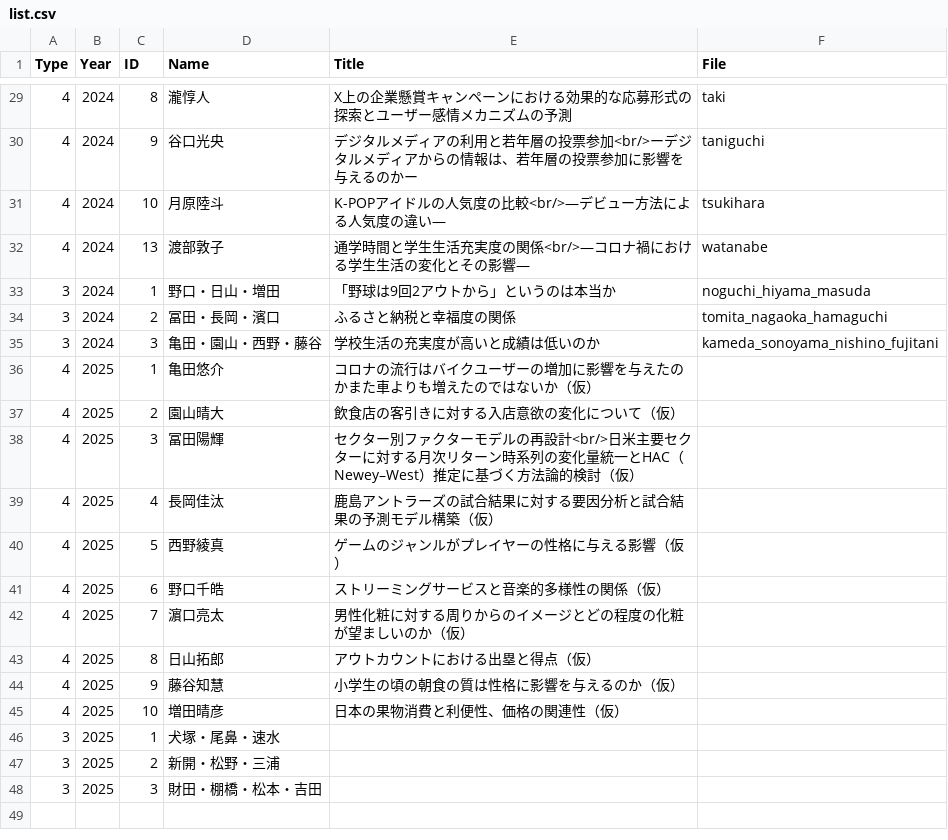
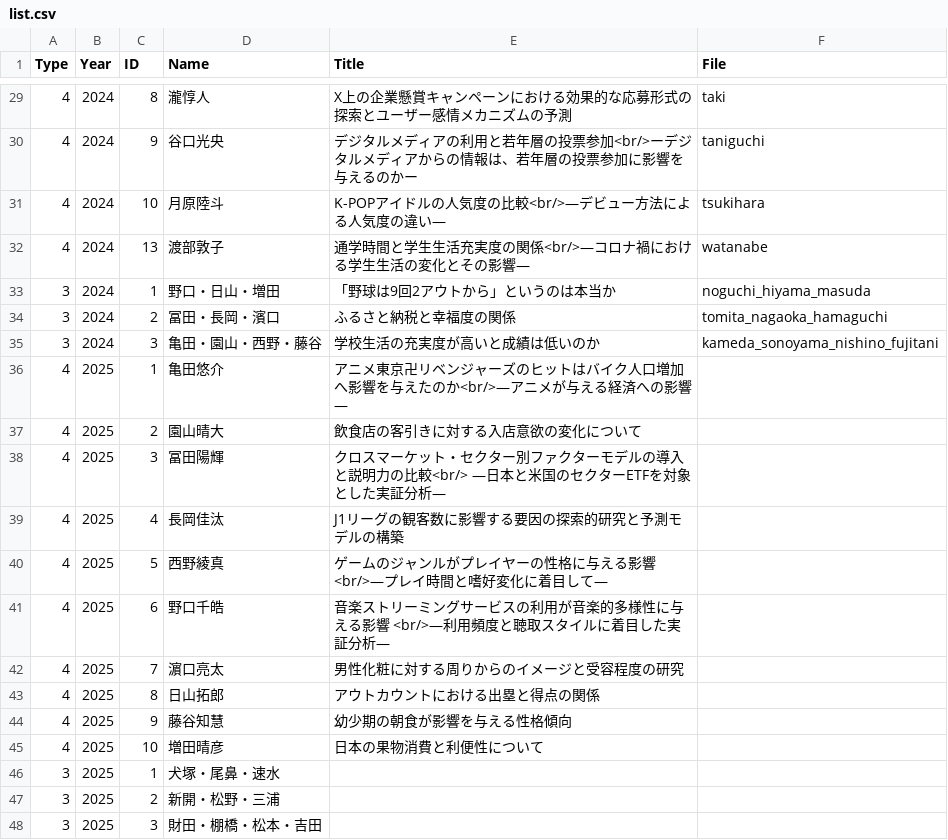
Before and after one commit to JaehyunSong/JaehyunSong.github.io, a CSV file: seminar/_data/list.csv, drawn as a sheet; only a part is shown, gaps mark what is left out.

```diff
--- a/seminar/_data/list.csv
+++ b/seminar/_data/list.csv
@@ -35,12 +35,12 @@ Type,Year,ID,Name,Title,File
 3,2024,3,亀田・園山・西野・藤谷,学校生活の充実度が高いと成績は低いのか,kameda_sonoyama_nishino_fujitani
-4,2025,1,亀田悠介,コロナの流行はバイクユーザーの増加に影響を与えたのかまた車よりも増えたのではないか（仮）,
-4,2025,2,園山晴大,飲食店の客引きに対する入店意欲の変化について（仮）,
-4,2025,3,冨田陽輝,セクター別ファクターモデルの再設計<br/>日米主要セクターに対する月次リターン時系列の変化量統一とHAC（Newey–West）推定に基づく方法論的検討（仮）,
-4,2025,4,長岡佳汰,鹿島アントラーズの試合結果に対する要因分析と試合結果の予測モデル構築（仮）,
-4,2025,5,西野綾真,ゲームのジャンルがプレイヤーの性格に与える影響（仮）,
-4,2025,6,野口千皓,ストリーミングサービスと音楽的多様性の関係（仮）,
-4,2025,7,濵口亮太,男性化粧に対する周りからのイメージとどの程度の化粧が望ましいのか（仮）,
-4,2025,8,日山拓郎,アウトカウントにおける出塁と得点（仮）,
-4,2025,9,藤谷知慧,小学生の頃の朝食の質は性格に影響を与えるのか（仮）,
-4,2025,10,増田晴彦,日本の果物消費と利便性、価格の関連性（仮）,
+4,2025,1,亀田悠介,アニメ東京卍リベンジャーズのヒットはバイク人口増加へ影響を与えたのか<br/>―アニメが与える経済への影響―,
+4,2025,2,園山晴大,飲食店の客引きに対する入店意欲の変化について,
+4,2025,3,冨田陽輝,クロスマーケット・セクター別ファクターモデルの導入と説明力の比較<br/> ―日本と米国のセクターETFを対象とした実証分析―,
+4,2025,4,長岡佳汰,J1リーグの観客数に影響する要因の探索的研究と予測モデルの構築,
+4,2025,5,西野綾真,ゲームのジャンルがプレイヤーの性格に与える影響<br/>―プレイ時間と嗜好変化に着目して―,
+4,2025,6,野口千皓,音楽ストリーミングサービスの利用が音楽的多様性に与える影響 <br/>―利用頻度と聴取スタイルに着目した実証分析― ,
+4,2025,7,濵口亮太,男性化粧に対する周りからのイメージと受容程度の研究,
+4,2025,8,日山拓郎,アウトカウントにおける出塁と得点の関係,
+4,2025,9,藤谷知慧,幼少期の朝食が影響を与える性格傾向,
+4,2025,10,増田晴彦,日本の果物消費と利便性について,
 3,2025,1,犬塚・尾鼻・速水,,
```
Also changed, not shown: 4 other files.
